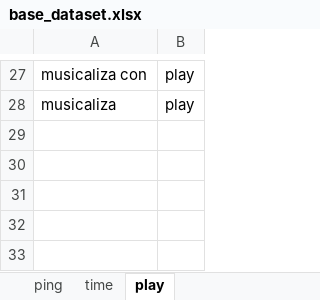
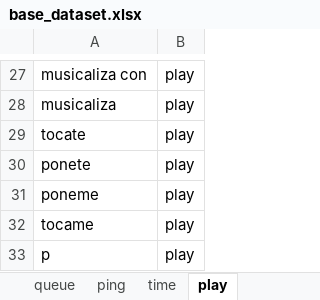
Before and after one commit to CimimUxMaio/bebot, an Excel workbook: NeuralNetwork/base_dataset.xlsx, sheet play, drawn as a sheet; only a part is shown, gaps mark what is left out; values as stored, in another font and other column widths than the file's, no borders; the diff names each change by its address in the sheet, - before the commit and + after, or states it on an @@ line.

```diff
--- a/NeuralNetwork/base_dataset.xlsx (sheet play)
+++ b/NeuralNetwork/base_dataset.xlsx (sheet play)
+sheet tab: queue
+row 29: tocate | play
+row 30: ponete | play
+row 31: poneme | play
+row 32: tocame | play
+row 33: p | play
```
Also changed, not shown: other sheet tabs.
